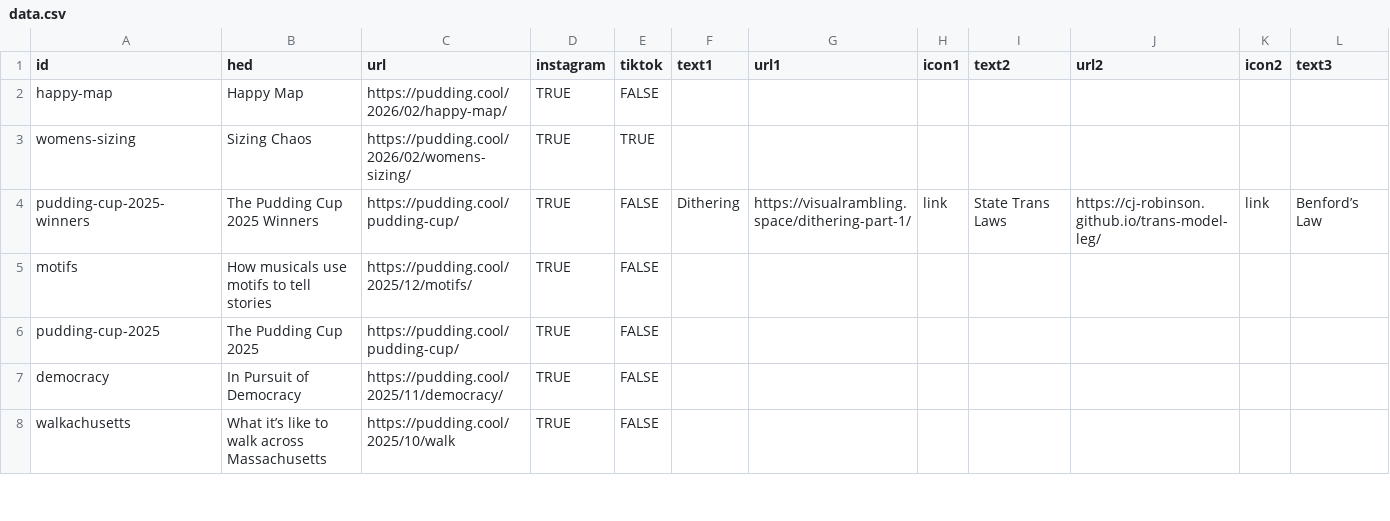
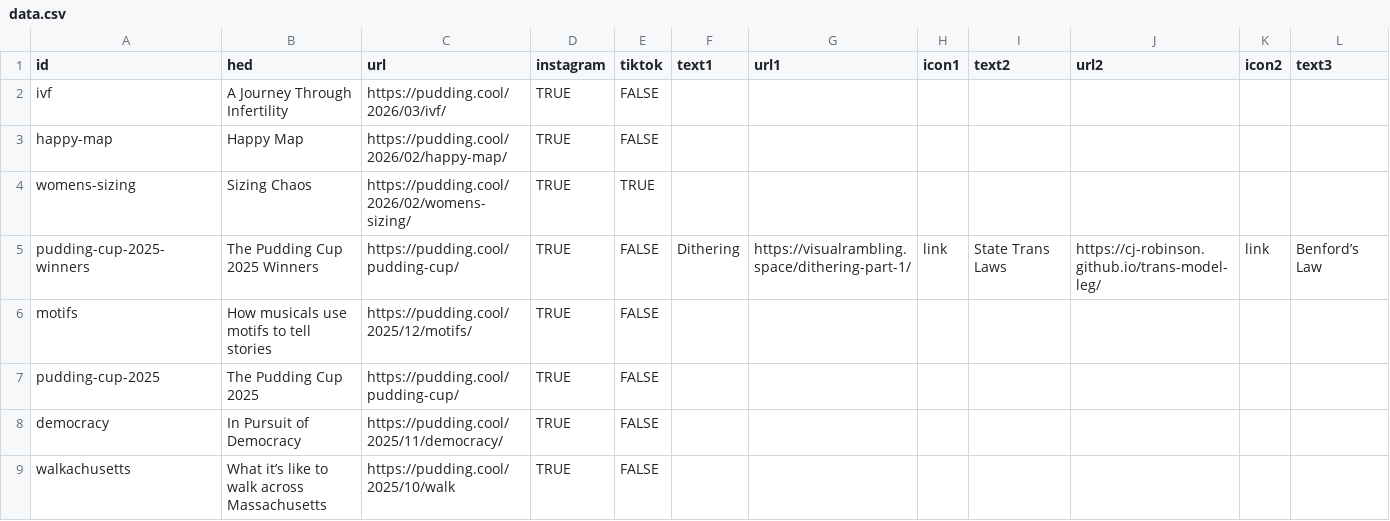
Before and after one commit to the-pudding/ig-links, a CSV file: static/assets/data.csv, drawn as a sheet; only a part is shown; rows hold the shown columns only; the diff names each change by its address in the sheet, - before the commit and + after, or states it on an @@ line.

```diff
--- a/static/assets/data.csv
+++ b/static/assets/data.csv
+row 2: ivf | A Journey Through Infertility | https://pudding.cool/2026/03/ivf/ | TRUE | FALSE
```
Also changed, not shown: 1 other file.
